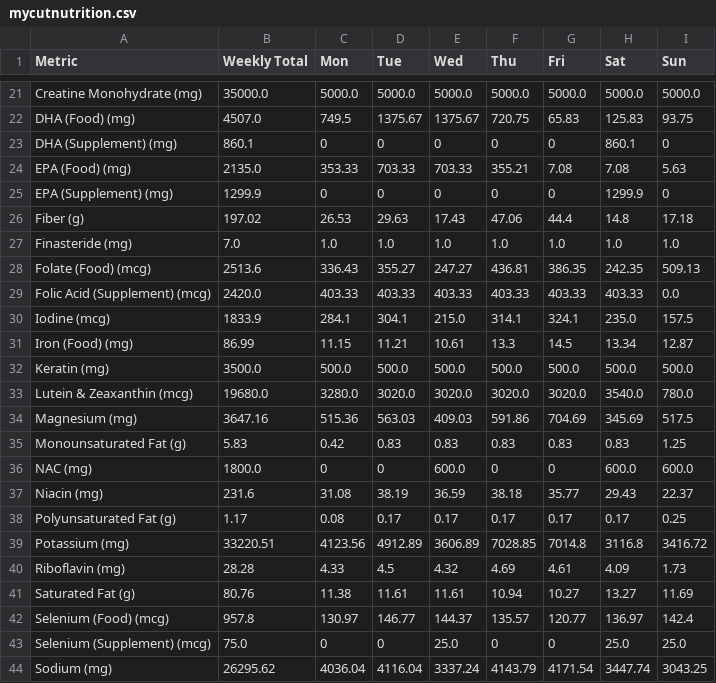
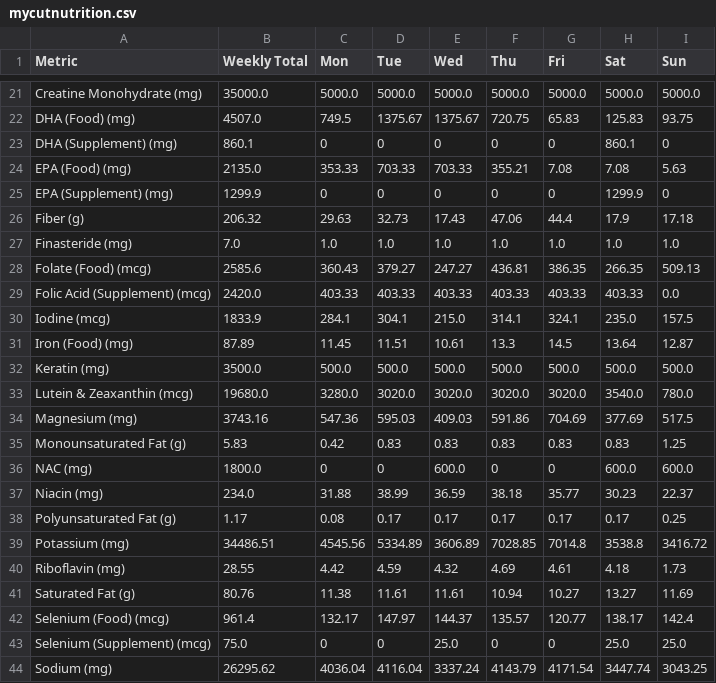
Before and after one commit to elmustslay/daily-blueprint, a CSV file: outputs/mycutnutrition.csv, drawn as a sheet; only a part is shown, gaps mark what is left out; the diff covers the shown part only.

Commit message:
feat: add deload week protocol and update pre-workout nutrition and schedule details in daily plan data

```diff
--- a/outputs/mycutnutrition.csv
+++ b/outputs/mycutnutrition.csv
@@ -25,19 +25,19 @@ EPA (Food) (mg),2135.0,353.33,703.33,703.33,355.21,7.08,7.08,5.63
 EPA (Supplement) (mg),1299.9,0,0,0,0,0,1299.9,0
-Fiber (g),197.02,26.53,29.63,17.43,47.06,44.4,14.8,17.18
+Fiber (g),206.32,29.63,32.73,17.43,47.06,44.4,17.9,17.18
 Finasteride (mg),7.0,1.0,1.0,1.0,1.0,1.0,1.0,1.0
-Folate (Food) (mcg),2513.6,336.43,355.27,247.27,436.81,386.35,242.35,509.13
+Folate (Food) (mcg),2585.6,360.43,379.27,247.27,436.81,386.35,266.35,509.13
 Folic Acid (Supplement) (mcg),2420.0,403.33,403.33,403.33,403.33,403.33,403.33,0.0
 Iodine (mcg),1833.9,284.1,304.1,215.0,314.1,324.1,235.0,157.5
-Iron (Food) (mg),86.99,11.15,11.21,10.61,13.3,14.5,13.34,12.87
+Iron (Food) (mg),87.89,11.45,11.51,10.61,13.3,14.5,13.64,12.87
 Keratin (mg),3500.0,500.0,500.0,500.0,500.0,500.0,500.0,500.0
 Lutein & Zeaxanthin (mcg),19680.0,3280.0,3020.0,3020.0,3020.0,3020.0,3540.0,780.0
-Magnesium (mg),3647.16,515.36,563.03,409.03,591.86,704.69,345.69,517.5
+Magnesium (mg),3743.16,547.36,595.03,409.03,591.86,704.69,377.69,517.5
 Monounsaturated Fat (g),5.83,0.42,0.83,0.83,0.83,0.83,0.83,1.25
 NAC (mg),1800.0,0,0,600.0,0,0,600.0,600.0
-Niacin (mg),231.6,31.08,38.19,36.59,38.18,35.77,29.43,22.37
+Niacin (mg),234.0,31.88,38.99,36.59,38.18,35.77,30.23,22.37
 Polyunsaturated Fat (g),1.17,0.08,0.17,0.17,0.17,0.17,0.17,0.25
-Potassium (mg),33220.51,4123.56,4912.89,3606.89,7028.85,7014.8,3116.8,3416.72
-Riboflavin (mg),28.28,4.33,4.5,4.32,4.69,4.61,4.09,1.73
+Potassium (mg),34486.51,4545.56,5334.89,3606.89,7028.85,7014.8,3538.8,3416.72
+Riboflavin (mg),28.55,4.42,4.59,4.32,4.69,4.61,4.18,1.73
 Saturated Fat (g),80.76,11.38,11.61,11.61,10.94,10.27,13.27,11.69
-Selenium (Food) (mcg),957.8,130.97,146.77,144.37,135.57,120.77,136.97,142.4
+Selenium (Food) (mcg),961.4,132.17,147.97,144.37,135.57,120.77,138.17,142.4
 Selenium (Supplement) (mcg),75.0,0,0,25.0,0,0,25.0,25.0
```
Also changed, not shown: 89 edited cells elsewhere in this file, 25 other files.
